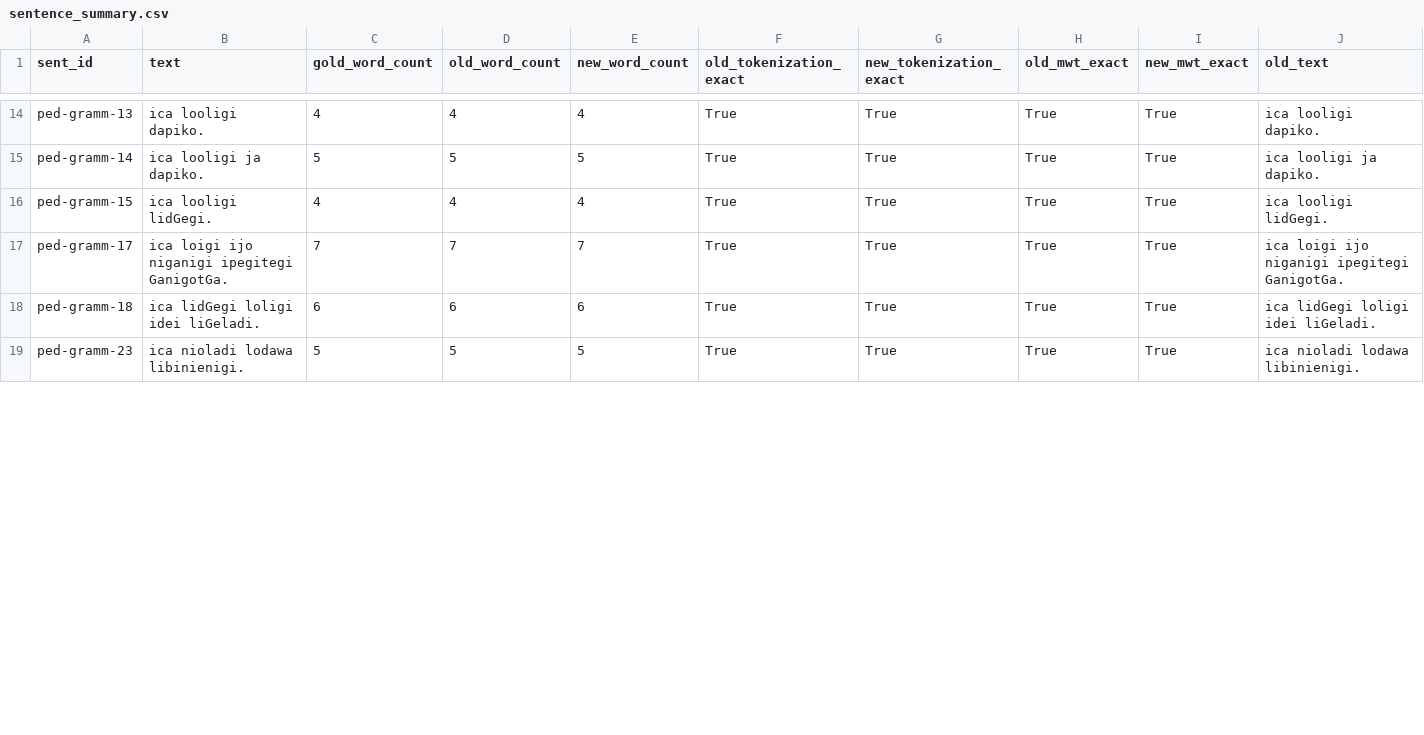
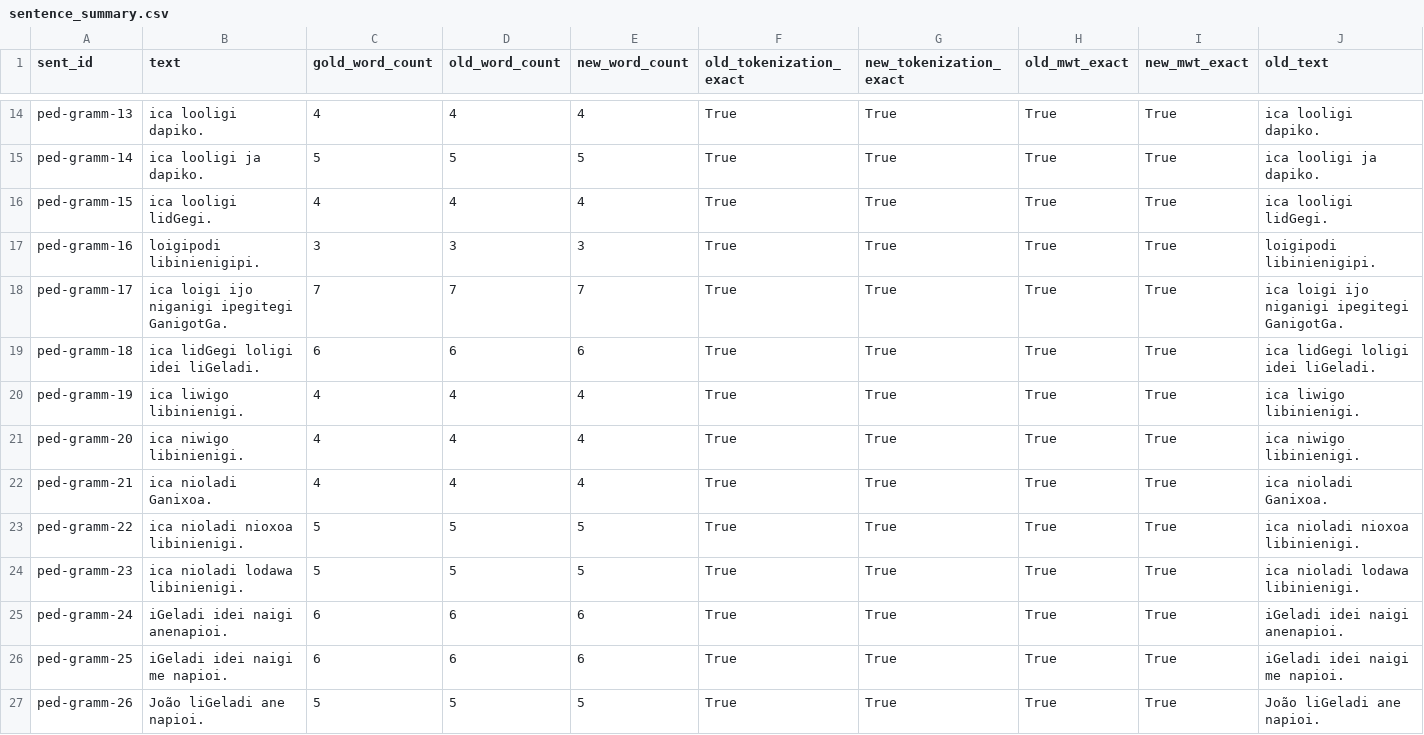
Before and after one commit to leoalenc/kadiweu, a CSV file: data/treebank/compare_report/sentence_summary.csv, drawn as a sheet; only a part is shown, gaps mark what is left out; rows hold the shown columns only; the diff covers the shown part only; the diff names each change by its address in the sheet, - before the commit and + after, or states it on an @@ line.

```diff
--- a/data/treebank/compare_report/sentence_summary.csv
+++ b/data/treebank/compare_report/sentence_summary.csv
+row 17: ped-gramm-16 | loigipodi libinienigipi. | 3 | 3 | 3 | True | True | True | True | loigipodi libinienigipi.
+row 20: ped-gramm-19 | ica liwigo libinienigi. | 4 | 4 | 4 | True | True | True | True | ica liwigo libinienigi.
+row 21: ped-gramm-20 | ica niwigo libinienigi. | 4 | 4 | 4 | True | True | True | True | ica niwigo libinienigi.
+row 22: ped-gramm-21 | ica nioladi Ganixoa. | 4 | 4 | 4 | True | True | True | True | ica nioladi Ganixoa.
+row 23: ped-gramm-22 | ica nioladi nioxoa libinienigi. | 5 | 5 | 5 | True | True | True | True | ica nioladi nioxoa libinienigi.
+row 25: ped-gramm-24 | iGeladi idei naigi anenapioi. | 6 | 6 | 6 | True | True | True | True | iGeladi idei naigi anenapioi.
+row 26: ped-gramm-25 | iGeladi idei naigi me napioi. | 6 | 6 | 6 | True | True | True | True | iGeladi idei naigi me napioi.
+row 27: ped-gramm-26 | João liGeladi ane napioi. | 5 | 5 | 5 | True | True | True | True | João liGeladi ane napioi.
```
Also changed, not shown: 4 added rows and 11 edited cells elsewhere in this file, data/treebank/compare_report/metric_summary.csv, data/treebank/compare_report/sentence_issues.csv, 3 other files.
